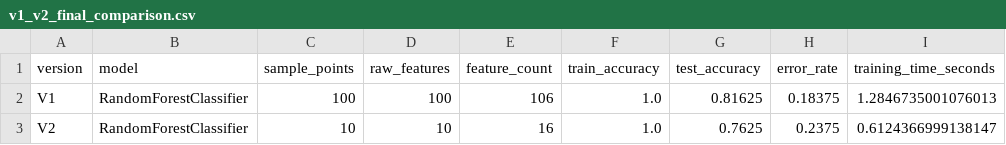
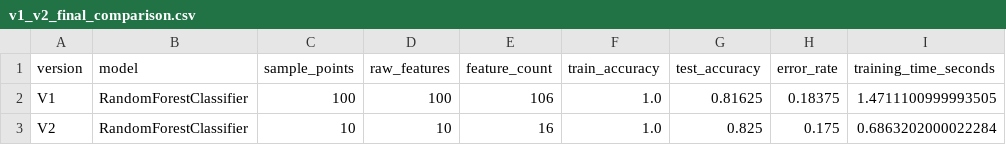
Before and after one commit to Charlie3469/mathematical-function-classifier, a CSV file: data/comparison_results/v1_v2_final_comparison.csv, drawn as a sheet.

```diff
--- a/data/comparison_results/v1_v2_final_comparison.csv
+++ b/data/comparison_results/v1_v2_final_comparison.csv
@@ -1,3 +1,3 @@
 version,model,sample_points,raw_features,feature_count,train_accuracy,test_accuracy,error_rate,training_time_seconds
-V1,RandomForestClassifier,100,100,106,1.0,0.81625,0.18375,1.2846735001076013
-V2,RandomForestClassifier,10,10,16,1.0,0.7625,0.2375,0.6124366999138147
+V1,RandomForestClassifier,100,100,106,1.0,0.81625,0.18375,1.4711100999993505
+V2,RandomForestClassifier,10,10,16,1.0,0.825,0.175,0.6863202000022284
```
Also changed, not shown: 3 other files.
